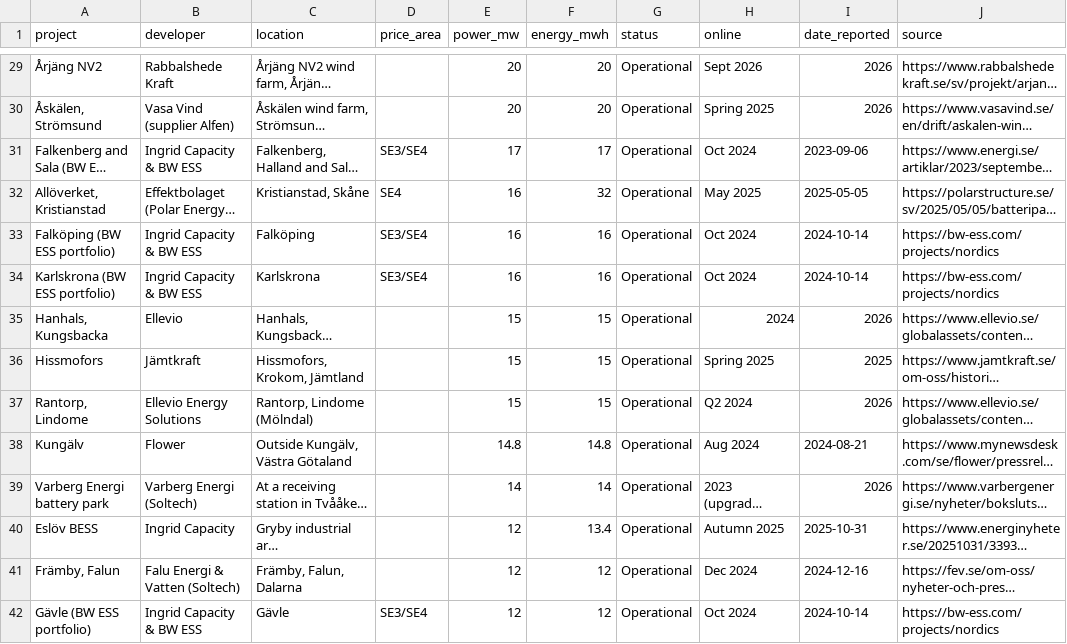
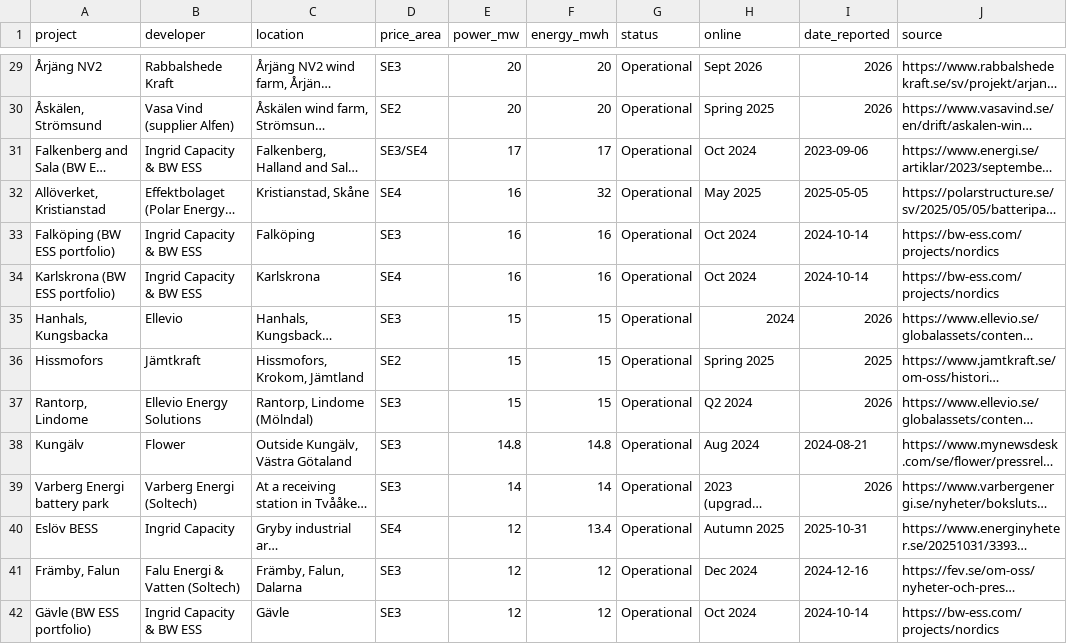
Before and after one commit to andreasn/batterier, a CSV file: data/projects.csv, drawn as a sheet; only a part is shown, gaps mark what is left out; long unchanged cells end in …; the diff covers the shown part only; the diff names each change by its address in the sheet, - before the commit and + after, or states it on an @@ line.

```diff
--- a/data/projects.csv
+++ b/data/projects.csv
-D29 (price_area): (empty)
+D29 (price_area): SE3
-D30 (price_area): (empty)
+D30 (price_area): SE2
-D33 (price_area): SE3/SE4
+D33 (price_area): SE3
-D34 (price_area): SE3/SE4
+D34 (price_area): SE4
-D35 (price_area): (empty)
+D35 (price_area): SE3
-D36 (price_area): (empty)
+D36 (price_area): SE2
-D37:D39 (price_area): (empty)
+D37:D39 (price_area): SE3
-D40 (price_area): (empty)
+D40 (price_area): SE4
-D41 (price_area): (empty)
+D41 (price_area): SE3
-D42 (price_area): SE3/SE4
+D42 (price_area): SE3
```
Also changed, not shown: 112 edited cells elsewhere in this file, 2 other files.
